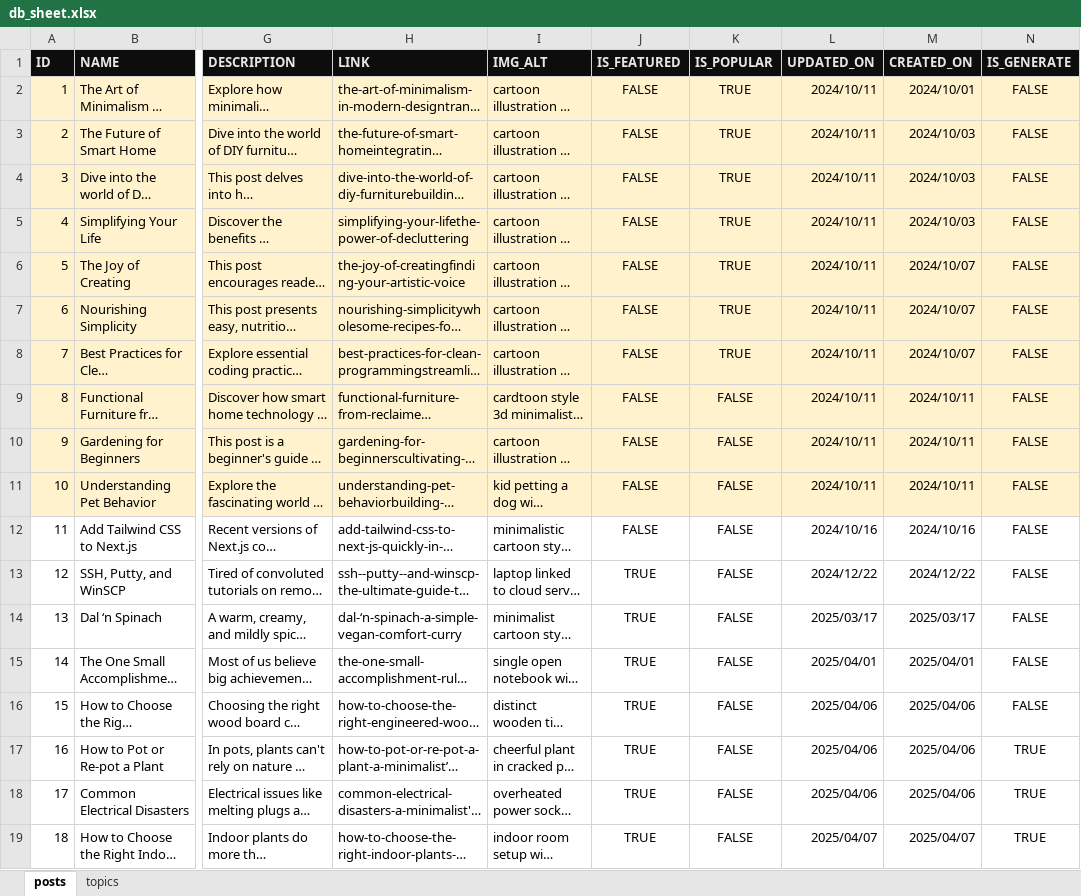
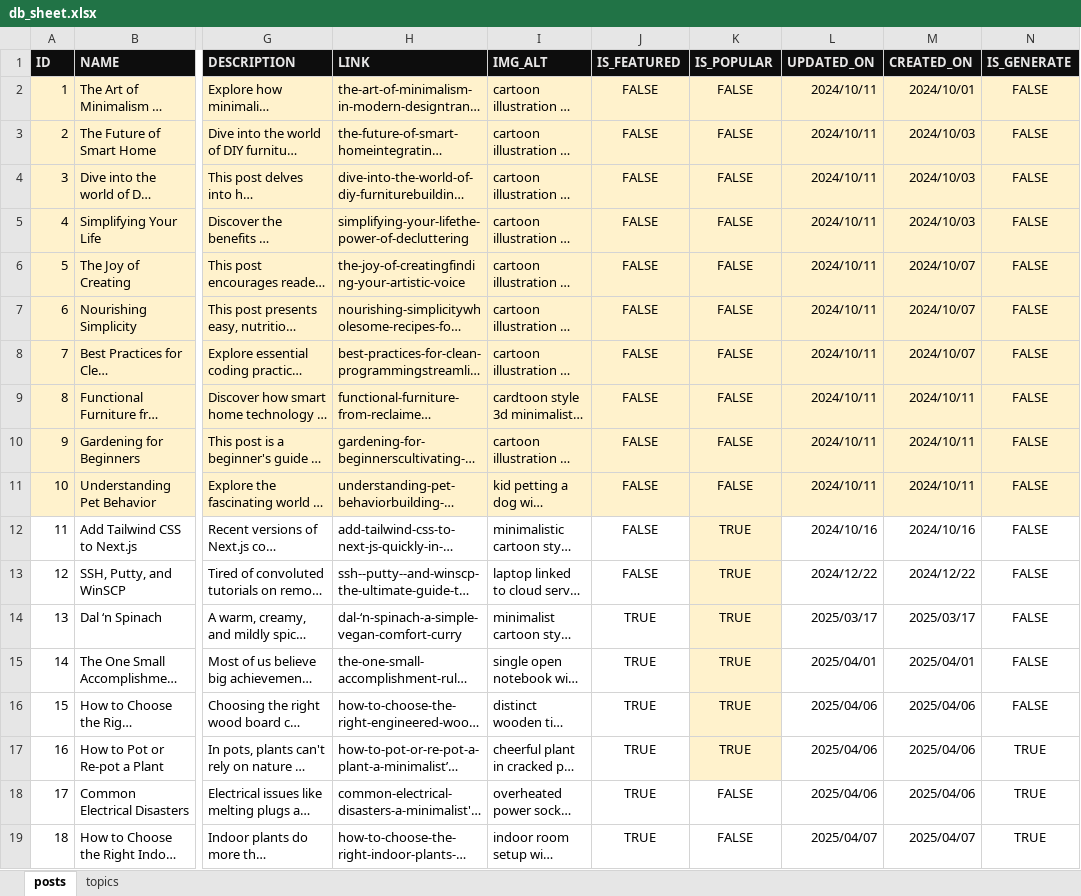
Before and after one commit to mindoffwork/mindoff-filestorage, an Excel workbook: db_sheet.xlsx, sheet posts, drawn as a sheet; only a part is shown, gaps mark what is left out; long unchanged cells end in …; values as stored, in another font and other column widths than the file's, no borders; conditional formats not drawn; the diff names each change by its address in the sheet, - before the commit and + after, or states it on an @@ line.

```diff
--- a/db_sheet.xlsx (sheet posts)
+++ b/db_sheet.xlsx (sheet posts)
-K2:K8 (IS_POPULAR): TRUE
+K2:K8 (IS_POPULAR): FALSE
-K12:K17 (IS_POPULAR): FALSE
+K12:K17 (IS_POPULAR): TRUE
-K12:K17 fill: none
+K12:K17 fill: #FFF2CC
-J13 (IS_FEATURED): TRUE
+J13 (IS_FEATURED): FALSE
```
Also changed, not shown: 14 other files.
